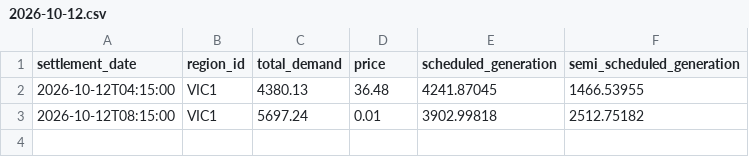
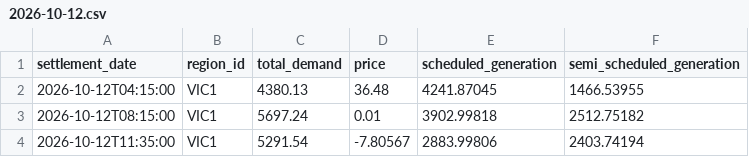
Before and after one commit to arno0b/forecast-platform, a CSV file: data/vic1/2026-10-12.csv, drawn as a sheet.

```diff
--- a/data/vic1/2026-10-12.csv
+++ b/data/vic1/2026-10-12.csv
@@ -3 +3,2 @@ settlement_date,region_id,total_demand,price,scheduled_generation,semi_scheduled
 2026-10-12T08:15:00,VIC1,5697.24,0.01,3902.99818,2512.75182
+2026-10-12T11:35:00,VIC1,5291.54,-7.80567,2883.99806,2403.74194
```
Also changed, not shown: data/nsw1/2026-10-12.csv, data/qld1/2026-10-12.csv, 2 other files.
